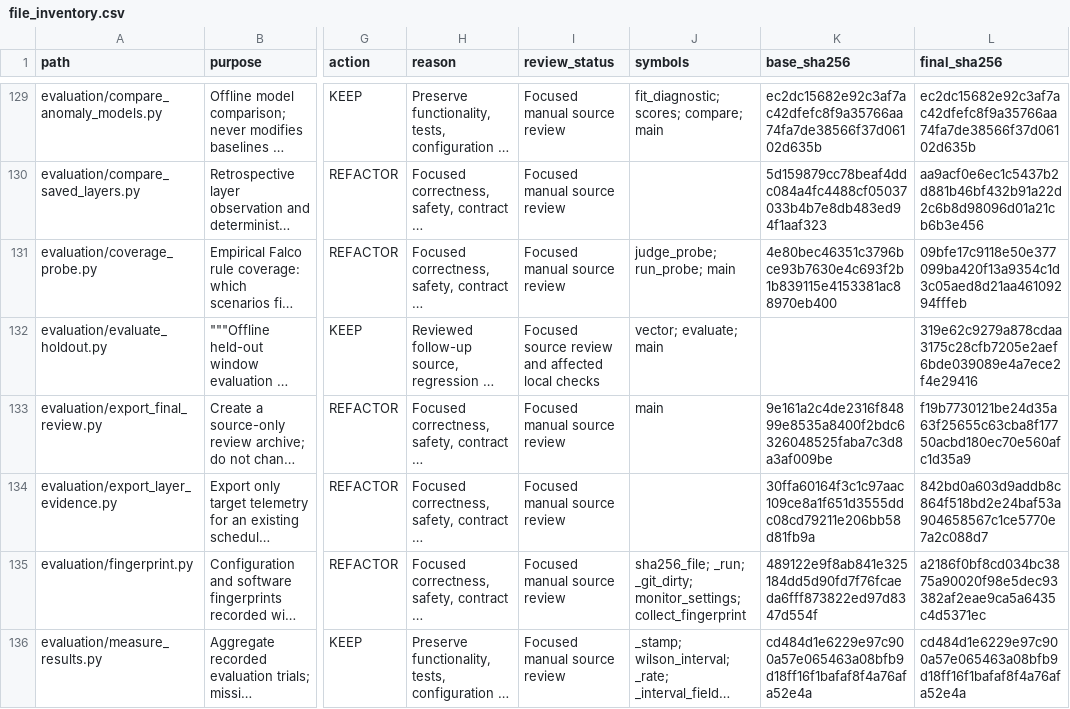
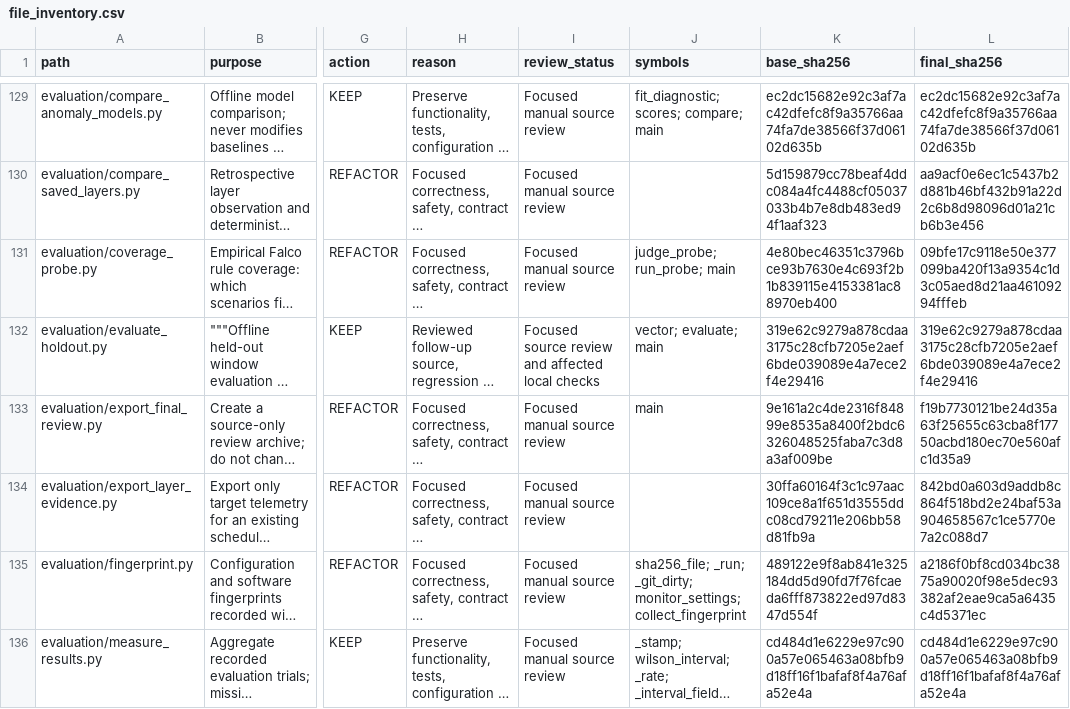
Before and after one commit to guna-hash/selfsentry, a CSV file: docs/repository-audit/file_inventory.csv, drawn as a sheet; only a part is shown, gaps mark what is left out; long unchanged cells end in …; the diff covers the shown part only; the diff names each change by its address in the sheet, - before the commit and + after, or states it on an @@ line.

```diff
--- a/docs/repository-audit/file_inventory.csv
+++ b/docs/repository-audit/file_inventory.csv
-K132 (base_sha256): (empty)
+K132 (base_sha256): 319e62c9279a878cdaa3175c28cfb7205e2aef6bde039089e4a7ece2f4e29416
```
Also changed, not shown: 3 added rows and 39 edited cells elsewhere in this file, 9 other files.
